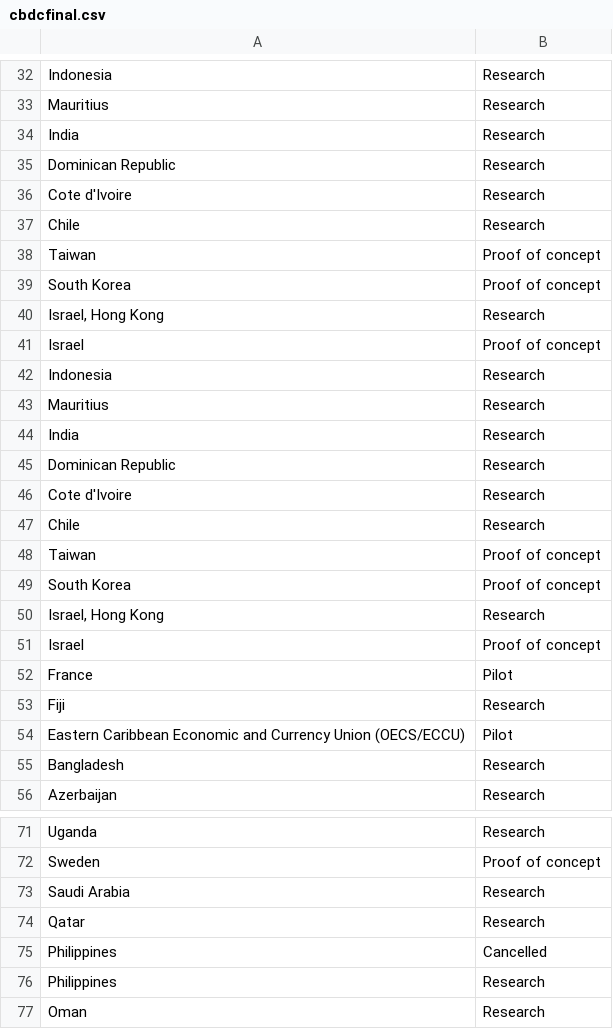
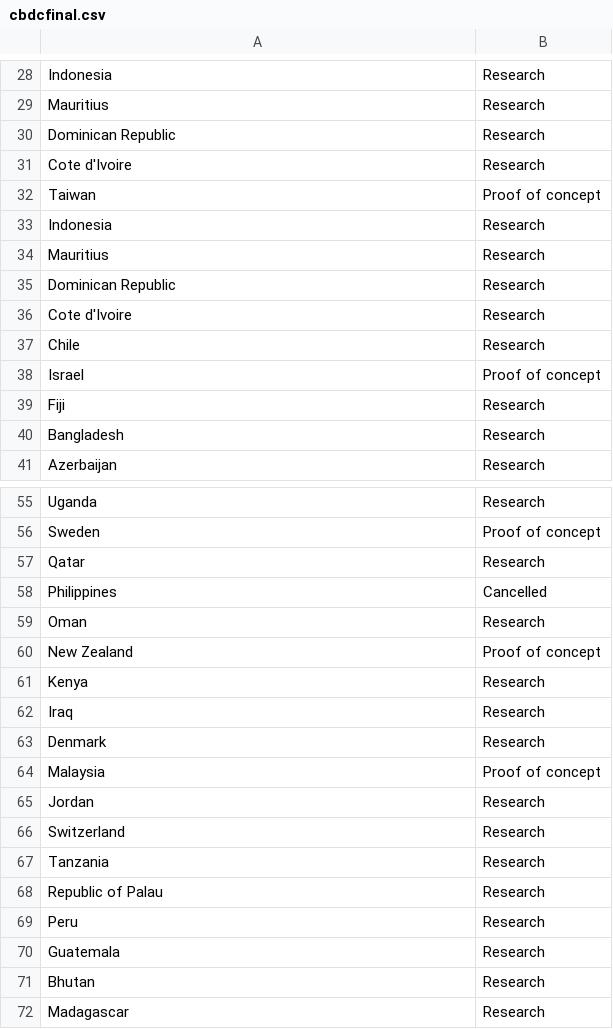
Before and after one commit to tomiwav/tomiwav.github.io, a CSV file: cbdcfinal.csv, drawn as a sheet; only a part is shown, gaps mark what is left out; the shorter side is filled out with more unchanged rows; the diff covers the shown part only.

Commit message:
Update cbdcfinal.csv

```diff
--- a/cbdcfinal.csv
+++ b/cbdcfinal.csv
@@ -33,3 +29,7 @@ Indonesia,Research
 Mauritius,Research
-India,Research
+Dominican Republic,Research
+Cote d'Ivoire,Research
+Taiwan,Proof of concept
+Indonesia,Research
+Mauritius,Research
 Dominican Republic,Research
@@ -37,19 +37,4 @@ Cote d'Ivoire,Research
 Chile,Research
-Taiwan,Proof of concept
-South Korea,Proof of concept
-"Israel, Hong Kong",Research
 Israel,Proof of concept
-Indonesia,Research
-Mauritius,Research
-India,Research
-Dominican Republic,Research
-Cote d'Ivoire,Research
-Chile,Research
-Taiwan,Proof of concept
-South Korea,Proof of concept
-"Israel, Hong Kong",Research
-Israel,Proof of concept
-France,Pilot
 Fiji,Research
-Eastern Caribbean Economic and Currency Union (OECS/ECCU),Pilot
 Bangladesh,Research
@@ -72,6 +56,4 @@ Uganda,Research
 Sweden,Proof of concept
-Saudi Arabia,Research
 Qatar,Research
 Philippines,Cancelled
-Philippines,Research
 Oman,Research
```
Also changed, not shown: 1 added row, 23 removed rows and 5 edited cells elsewhere in this file.
